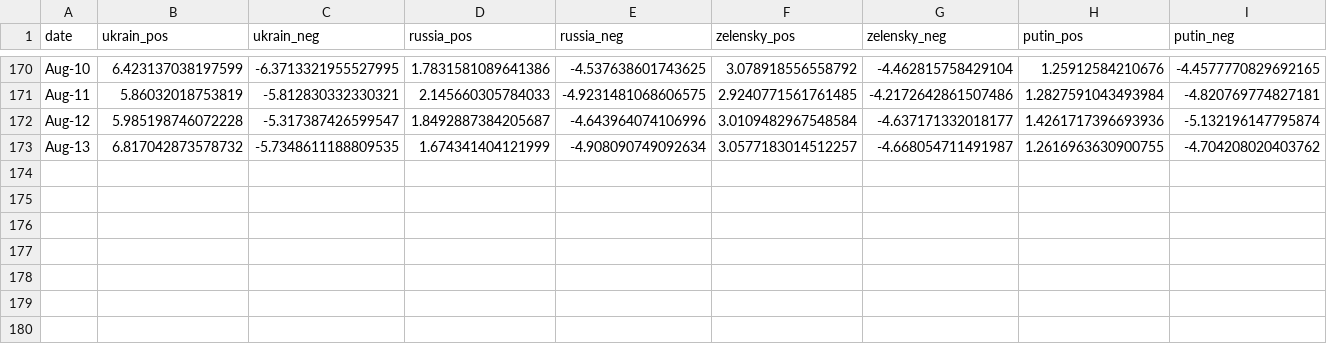
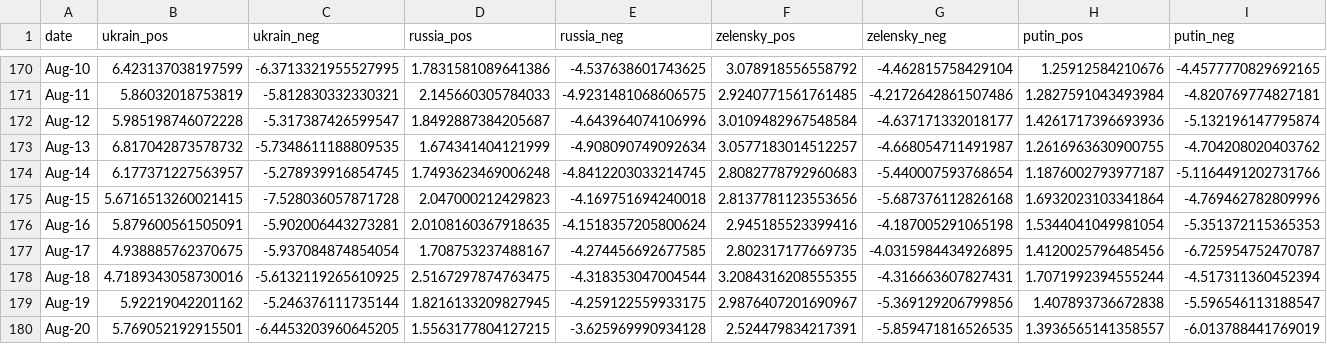
Before and after one commit to alexdrk14/RussiaUkraineWar, a CSV file: data/daily_sentiment.csv, drawn as a sheet; only a part is shown, gaps mark what is left out; the diff names each change by its address in the sheet, - before the commit and + after, or states it on an @@ line.

Commit message:
Update data

```diff
--- a/data/daily_sentiment.csv
+++ b/data/daily_sentiment.csv
+row 174: Aug-14 | 6.177371227563957 | -5.278939916854745 | 1.7493623469006248 | -4.8412203033214745 | 2.8082778792960683 | -5.440007593768654 | 1.1876002793977187 | -5.1164491202731766
+row 175: Aug-15 | 5.6716513260021415 | -7.528036057871728 | 2.047000212429823 | -4.169751694240018 | 2.8137781123553656 | -5.687376112826168 | 1.6932023103341864 | -4.769462782809996
+row 176: Aug-16 | 5.879600561505091 | -5.902006443273281 | 2.0108160367918635 | -4.1518357205800624 | 2.945185523399416 | -4.187005291065198 | 1.5344041049981054 | -5.351372115365353
+row 177: Aug-17 | 4.938885762370675 | -5.937084874854054 | 1.708753237488167 | -4.274456692677585 | 2.802317177669735 | -4.0315984434926895 | 1.4120025796485456 | -6.725954752470787
+row 178: Aug-18 | 4.7189343058730016 | -5.6132119265610925 | 2.5167297874763475 | -4.318353047004544 | 3.2084316208555355 | -4.316663607827431 | 1.7071992394555244 | -4.517311360452394
+row 179: Aug-19 | 5.92219042201162 | -5.246376111735144 | 1.8216133209827945 | -4.259122559933175 | 2.9876407201690967 | -5.369129206799856 | 1.407893736672838 | -5.596546113188547
+row 180: Aug-20 | 5.769052192915501 | -6.4453203960645205 | 1.5563177804127215 | -3.625969990934128 | 2.524479834217391 | -5.859471816526535 | 1.3936565141358557 | -6.013788441769019
```
Also changed, not shown: data/all_languages_data.csv, data/daily_hashtags.csv, 3 other files.
